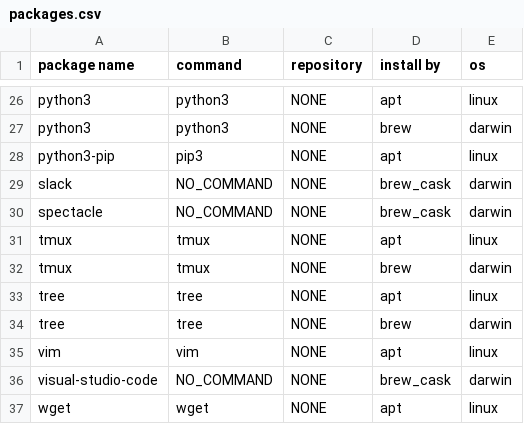
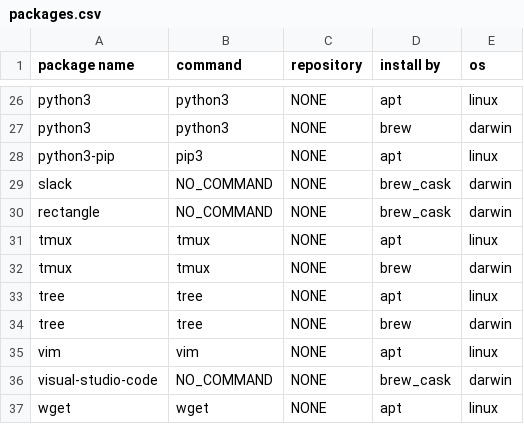
Before and after one commit to narugit/dotfiles, a CSV file: data/packages.csv, drawn as a sheet; only a part is shown, gaps mark what is left out.

Commit message:
fix: use rectangle instead of spectacle

```diff
--- a/data/packages.csv
+++ b/data/packages.csv
@@ -29,3 +29,3 @@ python3-pip,pip3,NONE,apt,linux
 slack,NO_COMMAND,NONE,brew_cask,darwin
-spectacle,NO_COMMAND,NONE,brew_cask,darwin
+rectangle,NO_COMMAND,NONE,brew_cask,darwin
 tmux,tmux,NONE,apt,linux
```
